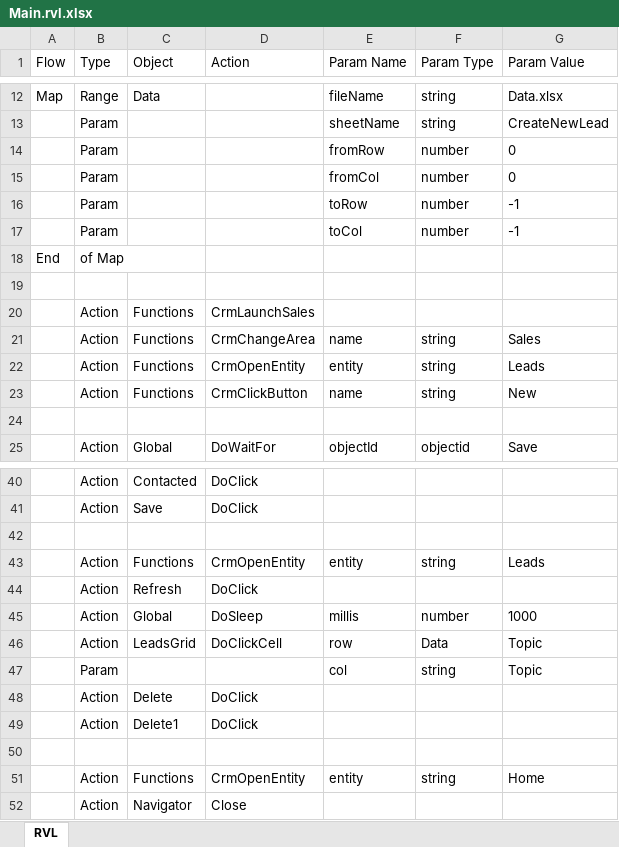
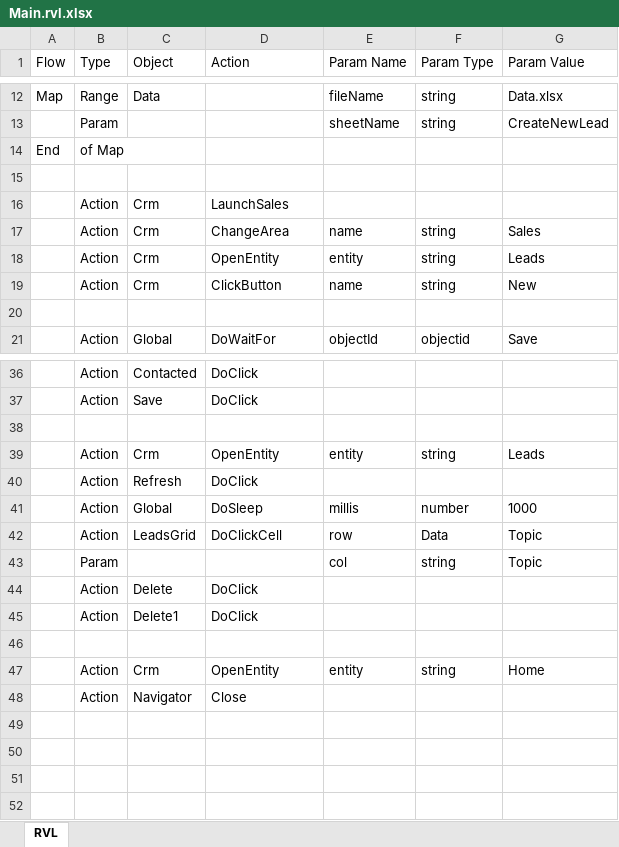
Before and after one commit to CodeMadeEasy01/dynamics365testing, an Excel workbook: TC_CreateNewLead/Main.rvl.xlsx, sheet RVL, drawn as a sheet; only a part is shown, gaps mark what is left out; values as stored, in another font and other column widths than the file's, no borders; removed rows and columns are numbered as before the commit, all else as after; the diff names each change by its address in the sheet, - before the commit and + after, or states it on an @@ line.

```diff
--- a/TC_CreateNewLead/Main.rvl.xlsx (sheet RVL)
+++ b/TC_CreateNewLead/Main.rvl.xlsx (sheet RVL)
-row 14:  | Param |  |  | fromRow | number | 0
-row 15:  | Param |  |  | fromCol | number | 0
-row 16:  | Param |  |  | toRow | number | -1
-row 17:  | Param |  |  | toCol | number | -1
-C16:C19 (Object): Functions
+C16:C19 (Object): Crm
-D16 (Action): CrmLaunchSales
+D16 (Action): LaunchSales
-D17 (Action): CrmChangeArea
+D17 (Action): ChangeArea
-D18 (Action): CrmOpenEntity
+D18 (Action): OpenEntity
-D19 (Action): CrmClickButton
+D19 (Action): ClickButton
-C39 (Object): Functions
+C39 (Object): Crm
-D39 (Action): CrmOpenEntity
+D39 (Action): OpenEntity
-C47 (Object): Functions
+C47 (Object): Crm
-D47 (Action): CrmOpenEntity
+D47 (Action): OpenEntity
```
Also changed, not shown: TC_CreatePriceList/Main.rvl.xlsx, TC_OpportunityWorkflow/Main.rvl.xlsx, 2 other files.
